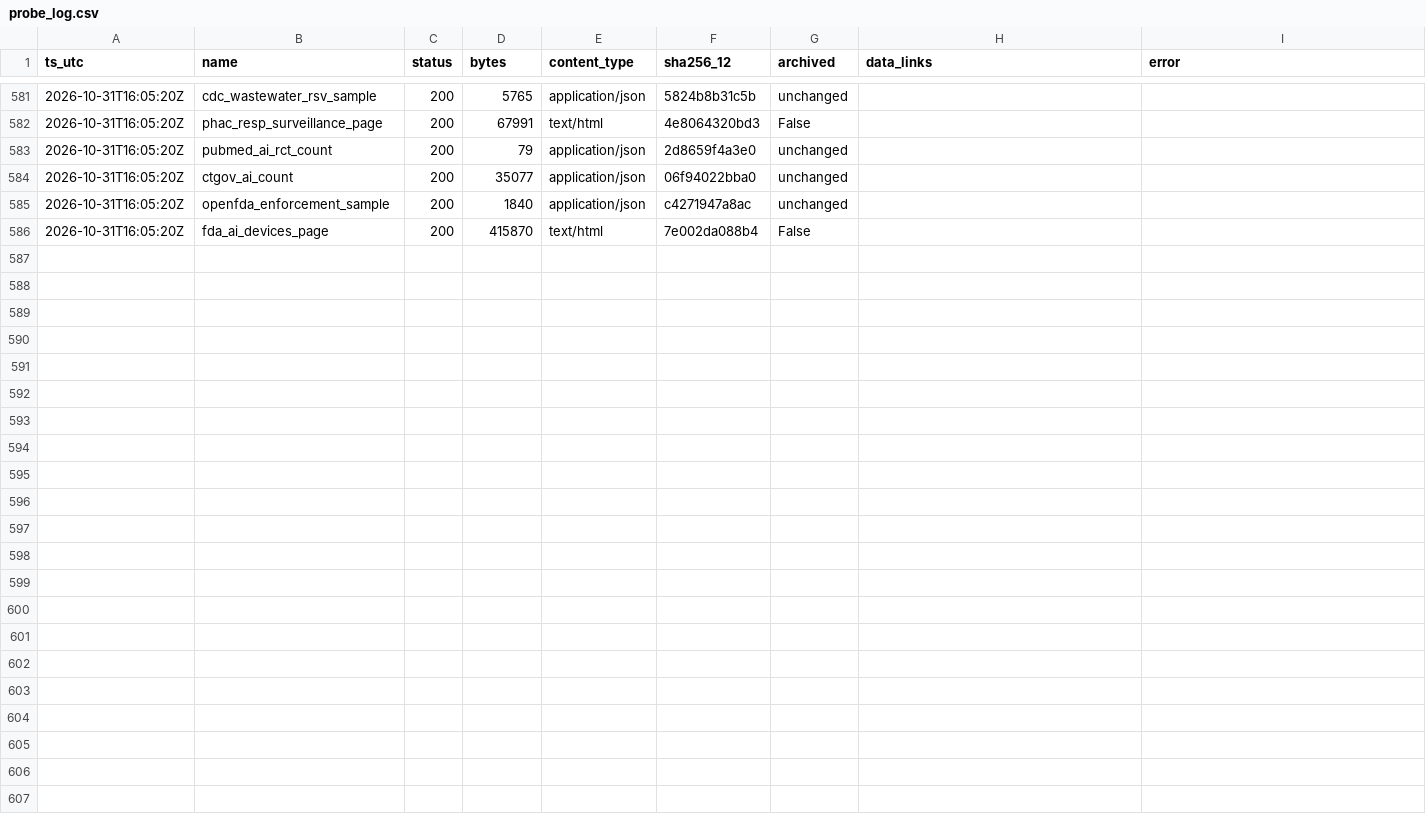
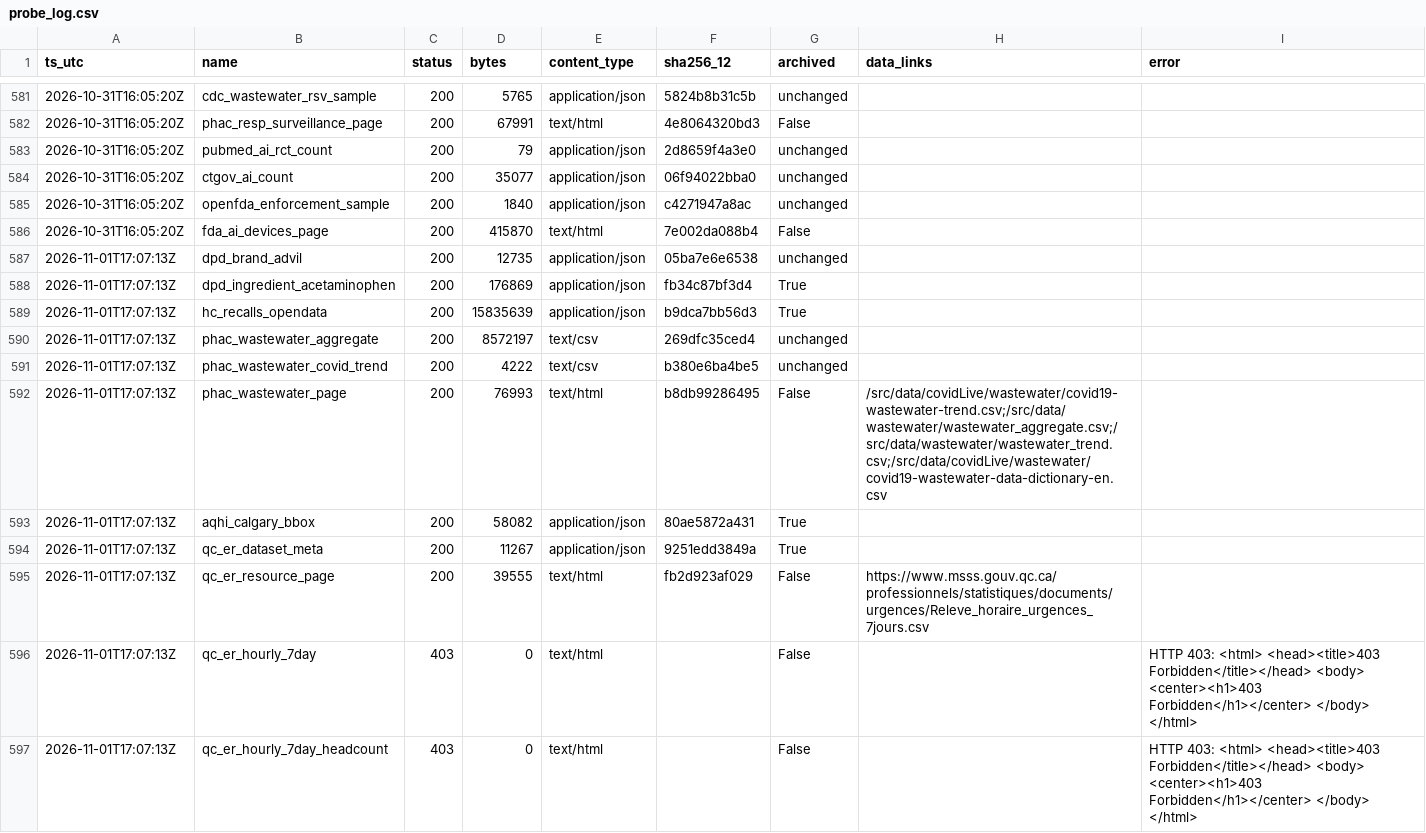
Before and after one commit to fb-121/canada-health-signals, a CSV file: data/probe_log.csv, drawn as a sheet; only a part is shown, gaps mark what is left out; the diff covers the shown part only.

Commit message:
data: daily snapshot 2026-11-01

```diff
--- a/data/probe_log.csv
+++ b/data/probe_log.csv
@@ -586 +586,12 @@ ts_utc,name,status,bytes,content_type,sha256_12,archived,data_links,error
 2026-10-31T16:05:20Z,fda_ai_devices_page,200,415870,text/html,7e002da088b4,False,,
+2026-11-01T17:07:13Z,dpd_brand_advil,200,12735,application/json,05ba7e6e6538,unchanged,,
+2026-11-01T17:07:13Z,dpd_ingredient_acetaminophen,200,176869,application/json,fb34c87bf3d4,True,,
+2026-11-01T17:07:13Z,hc_recalls_opendata,200,15835639,application/json,b9dca7bb56d3,True,,
+2026-11-01T17:07:13Z,phac_wastewater_aggregate,200,8572197,text/csv,269dfc35ced4,unchanged,,
+2026-11-01T17:07:13Z,phac_wastewater_covid_trend,200,4222,text/csv,b380e6ba4be5,unchanged,,
+2026-11-01T17:07:13Z,phac_wastewater_page,200,76993,text/html,b8db99286495,False,/src/data/covidLive/wastewater/covid19-wastewater-trend.csv;/src/data/wastewater/wastewater_aggregate.csv;/src/data/wastewater/wastewater_trend.csv;/src/data/covidLive/wastewater/covid19-wastewater-data-dictionary-en.csv,
+2026-11-01T17:07:13Z,aqhi_calgary_bbox,200,58082,application/json,80ae5872a431,True,,
+2026-11-01T17:07:13Z,qc_er_dataset_meta,200,11267,application/json,9251edd3849a,True,,
+2026-11-01T17:07:13Z,qc_er_resource_page,200,39555,text/html,fb2d923af029,False,https://www.msss.gouv.qc.ca/professionnels/statistiques/documents/urgences/Releve_horaire_urgences_7jours.csv,
+2026-11-01T17:07:13Z,qc_er_hourly_7day,403,0,text/html,,False,,HTTP 403: <html> <head><title>403 Forbidden</title></head> <body> <center><h1>403 Forbidden</h1></center> </body> </html>
+2026-11-01T17:07:13Z,qc_er_hourly_7day_headcount,403,0,text/html,,False,,HTTP 403: <html> <head><title>403 Forbidden</title></head> <body> <center><h1>403 Forbidden</h1></center> </body> </html>
```
Also changed, not shown: 10 added rows elsewhere in this file, data/ai/year_counts.csv, 8 other files.
